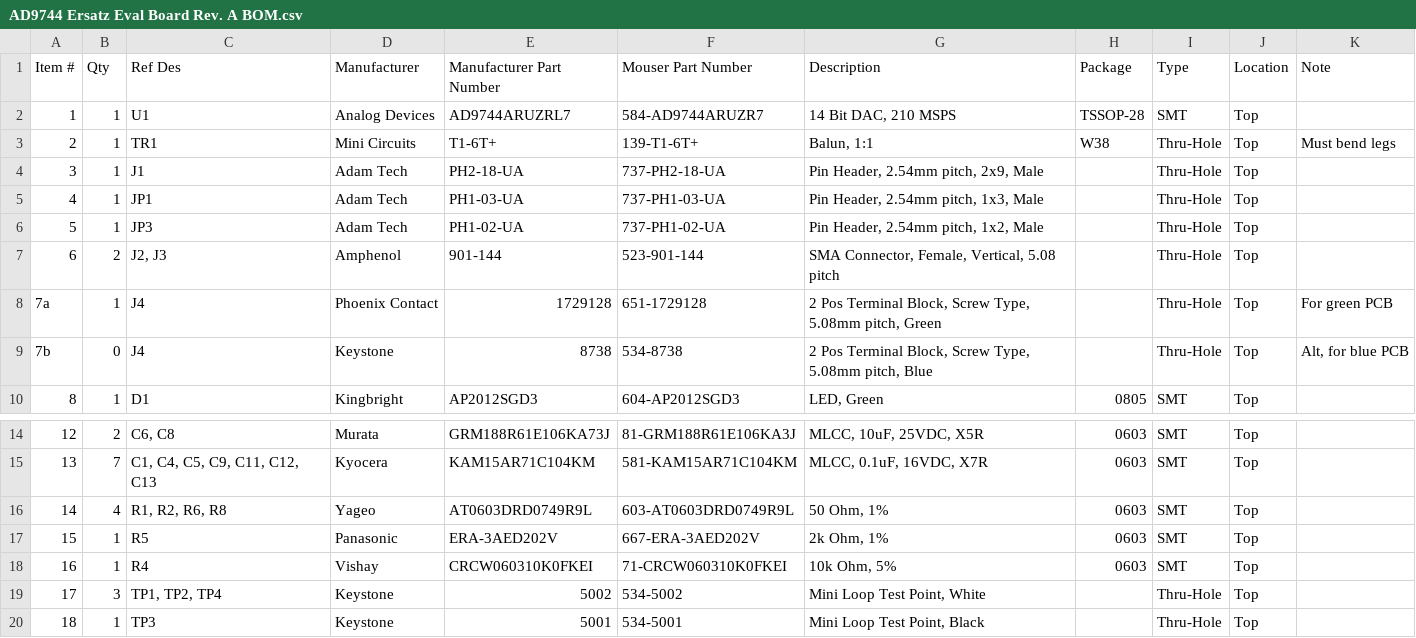
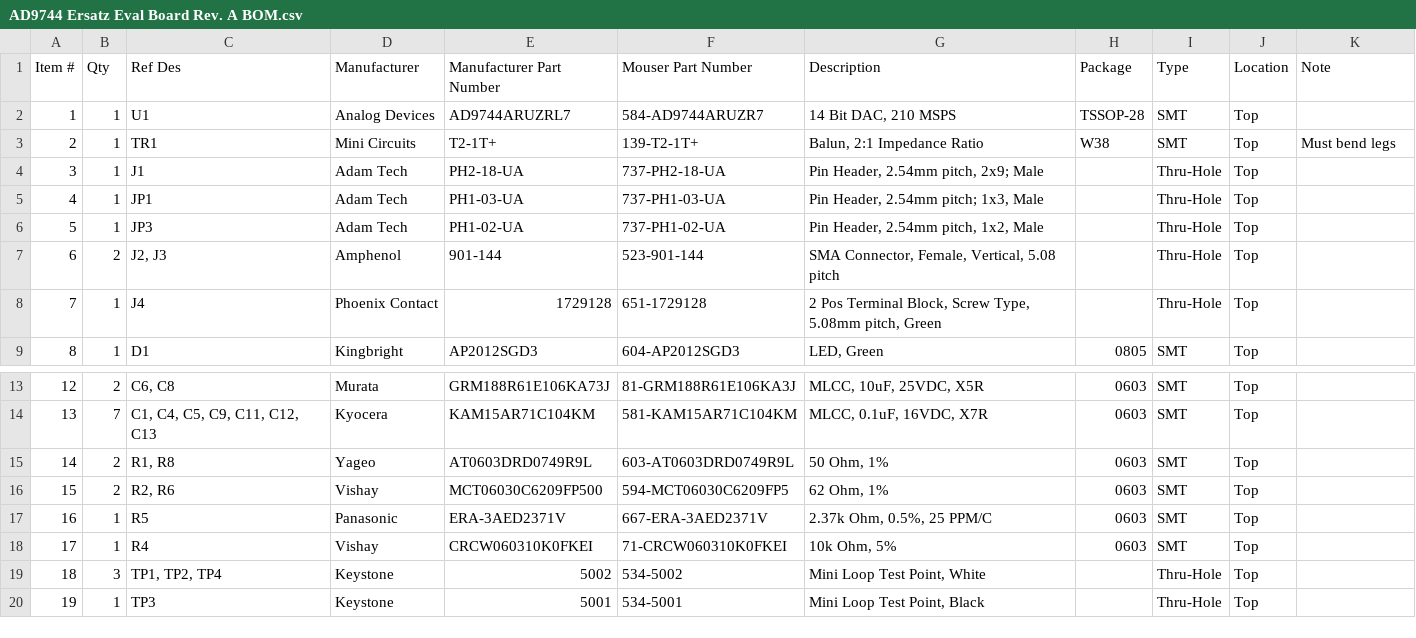
Before and after one commit to DarkArtLabs/AD9744-Ersatz-Eval-Board-Rev.-A, a CSV file: Documents/AD9744 Ersatz Eval Board Rev. A BOM.csv, drawn as a sheet; only a part is shown, gaps mark what is left out; removed rows and columns are numbered as before the commit, all else as after; the diff names each change by its address in the sheet, - before the commit and + after, or states it on an @@ line.

```diff
--- a/Documents/AD9744 Ersatz Eval Board Rev. A BOM.csv
+++ b/Documents/AD9744 Ersatz Eval Board Rev. A BOM.csv
-E3 (Manufacturer Part Number): T1-6T+
+E3 (Manufacturer Part Number): T2-1T+
-F3 (Mouser Part Number): 139-T1-6T+
+F3 (Mouser Part Number): 139-T2-1T+
-G3 (Description): Balun, 1:1
+G3 (Description): Balun, 2:1 Impedance Ratio
-I3 (Type): Thru-Hole
+I3 (Type): SMT
-G4 (Description): Pin Header, 2.54mm pitch, 2x9, Male
+G4 (Description): Pin Header, 2.54mm pitch, 2x9; Male
-G5 (Description): Pin Header, 2.54mm pitch, 1x3, Male
+G5 (Description): Pin Header, 2.54mm pitch; 1x3, Male
-A8 (Item #): 7a
+A8 (Item #): 7
-K8 (Note): For green PCB
+K8 (Note): (empty)
-row 9: 7b | 0 | J4 | Keystone | 8738 | 534-8738 | 2 Pos Terminal Block, Screw Type, 5.08mm pitch, Blue |  | Thru-Hole | Top | Alt, for blue PCB
-B15 (Qty): 4
+B15 (Qty): 2
-C15 (Ref Des): R1, R2, R6, R8
+C15 (Ref Des): R1, R8
-B16 (Qty): 1
+B16 (Qty): 2
-C16 (Ref Des): R5
+C16 (Ref Des): R2, R6
-D16 (Manufacturer): Panasonic
+D16 (Manufacturer): Vishay
-E16 (Manufacturer Part Number): ERA-3AED202V
+E16 (Manufacturer Part Number): MCT06030C6209FP500
-F16 (Mouser Part Number): 667-ERA-3AED202V
+F16 (Mouser Part Number): 594-MCT06030C6209FP5
-G16 (Description): 2k Ohm, 1%
+G16 (Description): 62 Ohm, 1%
-C17 (Ref Des): R4
+C17 (Ref Des): R5
-D17 (Manufacturer): Vishay
+D17 (Manufacturer): Panasonic
-E17 (Manufacturer Part Number): CRCW060310K0FKEI
+E17 (Manufacturer Part Number): ERA-3AED2371V
-F17 (Mouser Part Number): 71-CRCW060310K0FKEI
+F17 (Mouser Part Number): 667-ERA-3AED2371V
-G17 (Description): 10k Ohm, 5%
+G17 (Description): 2.37k Ohm, 0.5%, 25 PPM/C
+row 18: 17 | 1 | R4 | Vishay | CRCW060310K0FKEI | 71-CRCW060310K0FKEI | 10k Ohm, 5% | 0603 | SMT | Top
-A19 (Item #): 17
+A19 (Item #): 18
-A20 (Item #): 18
+A20 (Item #): 19
```
Also changed, not shown: 22 other files.
